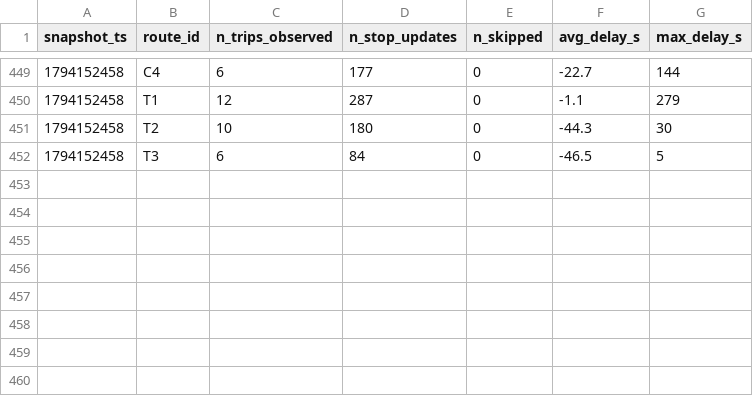
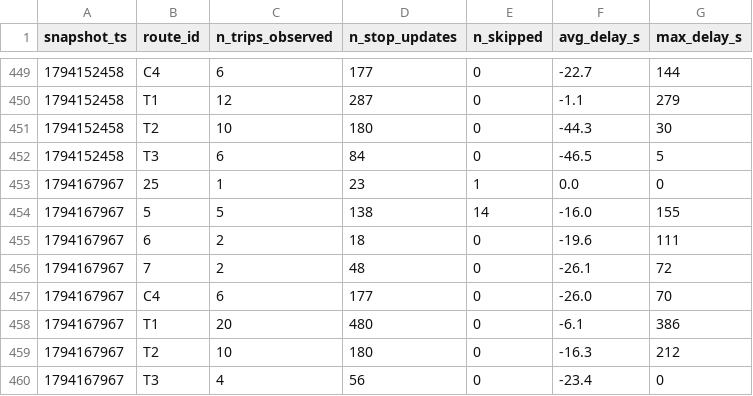
Before and after one commit to Ismail-Achibat-TD-TP-BI/TD2, a CSV file: data/history/route_delays_2026-11.csv, drawn as a sheet; only a part is shown, gaps mark what is left out.

```diff
--- a/data/history/route_delays_2026-11.csv
+++ b/data/history/route_delays_2026-11.csv
@@ -452 +452,9 @@ snapshot_ts,route_id,n_trips_observed,n_stop_updates,n_skipped,avg_delay_s,max_d
 1794152458,T3,6,84,0,-46.5,5
+1794167967,25,1,23,1,0.0,0
+1794167967,5,5,138,14,-16.0,155
+1794167967,6,2,18,0,-19.6,111
+1794167967,7,2,48,0,-26.1,72
+1794167967,C4,6,177,0,-26.0,70
+1794167967,T1,20,480,0,-6.1,386
+1794167967,T2,10,180,0,-16.3,212
+1794167967,T3,4,56,0,-23.4,0
```
Also changed, not shown: 1 other file.
